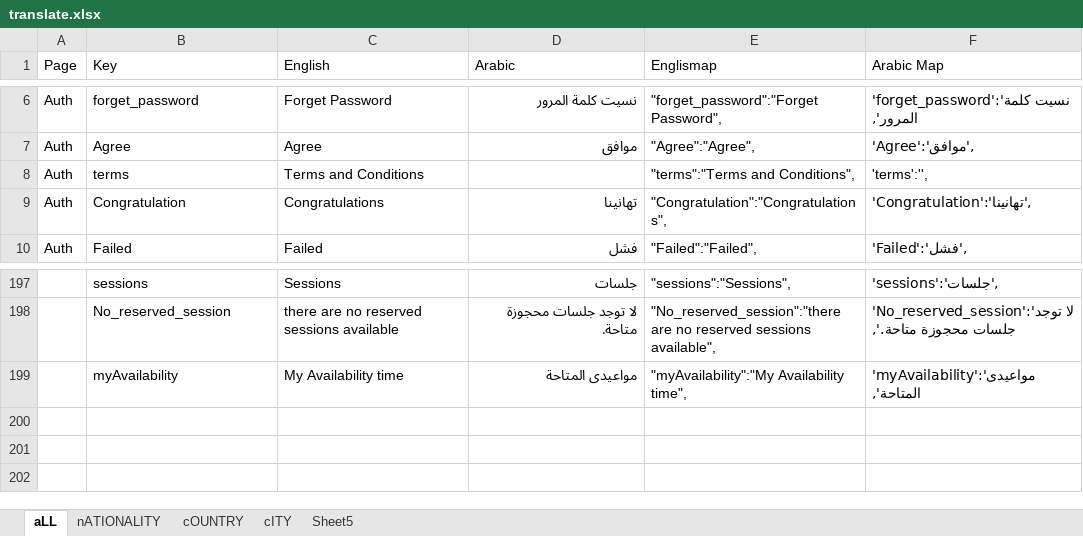
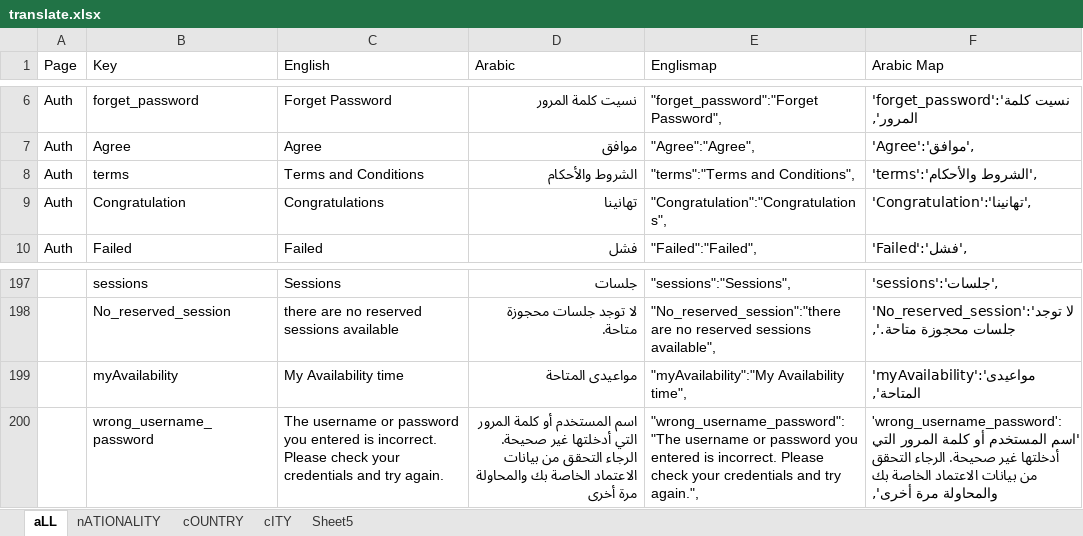
Before and after one commit to MedhatKhalifa/QuranSchool, an Excel workbook: translate.xlsx, sheet aLL, drawn as a sheet; only a part is shown, gaps mark what is left out; values as stored, in another font and other column widths than the file's, no borders; conditional formats not drawn; the diff names each change by its address in the sheet, - before the commit and + after, or states it on an @@ line.

```diff
--- a/translate.xlsx (sheet aLL)
+++ b/translate.xlsx (sheet aLL)
-D8 (Arabic): (empty)
+D8 (Arabic): الشروط والأحكام
-F8 (Arabic Map): 'terms':'',
+F8 (Arabic Map): 'terms':'الشروط والأحكام',
+row 200:  | wrong_username_password | The username or password you entered is incorrect. Please check your credentials and try again. | اسم المستخدم أو كلمة المرور التي أدخلتها غير صحيحة. الرجاء التحقق من بيانات الاعتماد الخاصة بك والمحاولة مرة أخرى | "wrong_username_password":"The username or password you entered is incorrect. Please check your credentials and try again.", | 'wrong_username_password':'اسم المستخدم أو كلمة المرور التي أدخلتها غير صحيحة. الرجاء التحقق من بيانات الاعتماد الخاصة بك والمحاولة مرة أخرى',
```
Also changed, not shown: 15 other files.
